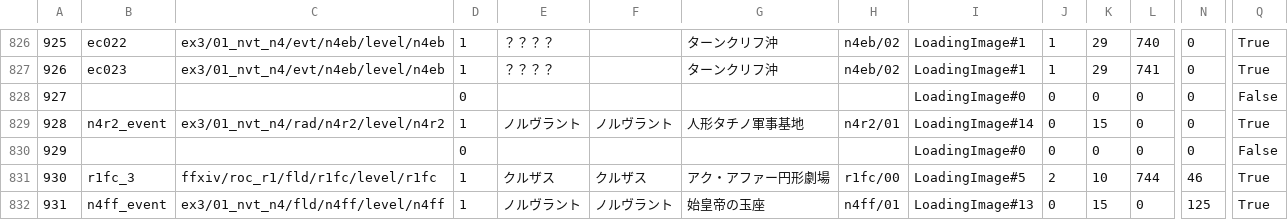
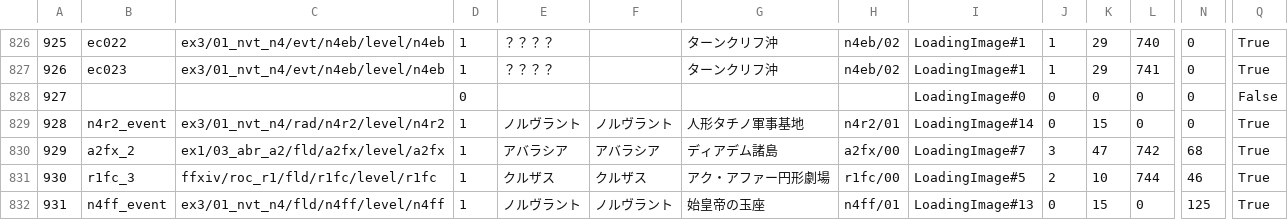
Before and after one commit to wbonbon/ACT.Hojoring.Resources, a CSV file: resources/xivdb/TerritoryType.ja-JP.csv, drawn as a sheet; only a part is shown, gaps mark what is left out; the diff covers the shown part only; the diff names each change by its address in the sheet, - before the commit and + after, or states it on an @@ line.

```diff
--- a/resources/xivdb/TerritoryType.ja-JP.csv
+++ b/resources/xivdb/TerritoryType.ja-JP.csv
-B830: (empty)
+B830: a2fx_2
-C830: (empty)
+C830: ex1/03_abr_a2/fld/a2fx/level/a2fx
-D830: 0
+D830: 1
-E830: (empty)
+E830: アバラシア
-F830: (empty)
+F830: アバラシア
-G830: (empty)
+G830: ディアデム諸島
-H830: (empty)
+H830: a2fx/00
-I830: LoadingImage#0
+I830: LoadingImage#7
-J830: 0
+J830: 3
-K830: 0
+K830: 47
-L830: 0
+L830: 742
-N830: 0
+N830: 68
-Q830: False
+Q830: True
```
Also changed, not shown: 6 edited cells elsewhere in this file, resources/xivdb/Instance.de-DE.csv, resources/xivdb/Instance.en-US.csv, 6 other files.
